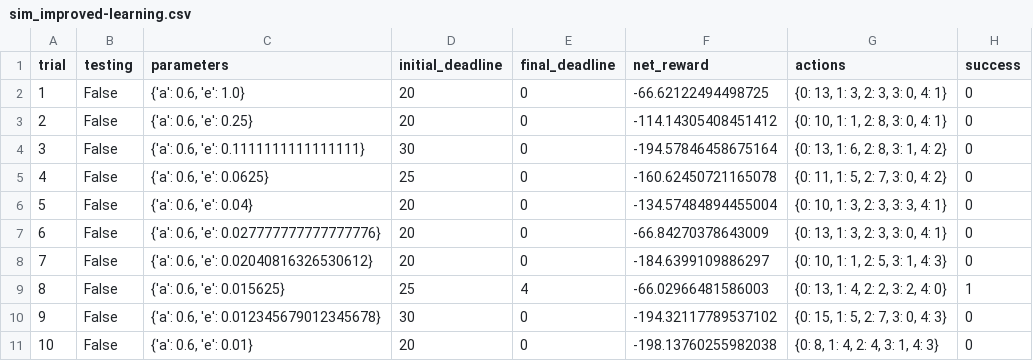
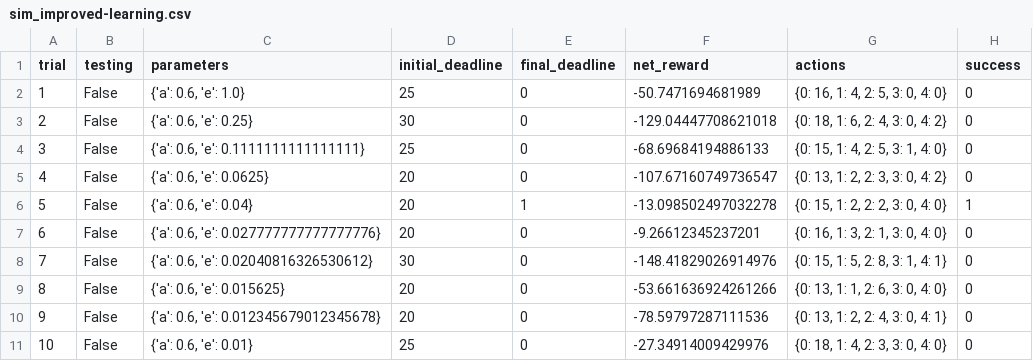
Before and after one commit to Alz-Android/ML, a CSV file: smartcab/smartcab/logs/sim_improved-learning.csv, drawn as a sheet; only a part is shown; the diff covers the shown part only.

Commit message:
Q-Learning
epsilon using 1/x^2

```diff
--- a/smartcab/smartcab/logs/sim_improved-learning.csv
+++ b/smartcab/smartcab/logs/sim_improved-learning.csv
@@ -1,11 +1,11 @@
 trial,testing,parameters,initial_deadline,final_deadline,net_reward,actions,success
-1,False,"{'a': 0.6, 'e': 1.0}",20,0,-66.62122494498725,"{0: 13, 1: 3, 2: 3, 3: 0, 4: 1}",0
-2,False,"{'a': 0.6, 'e': 0.25}",20,0,-114.14305408451412,"{0: 10, 1: 1, 2: 8, 3: 0, 4: 1}",0
-3,False,"{'a': 0.6, 'e': 0.1111111111111111}",30,0,-194.57846458675164,"{0: 13, 1: 6, 2: 8, 3: 1, 4: 2}",0
-4,False,"{'a': 0.6, 'e': 0.0625}",25,0,-160.62450721165078,"{0: 11, 1: 5, 2: 7, 3: 0, 4: 2}",0
-5,False,"{'a': 0.6, 'e': 0.04}",20,0,-134.57484894455004,"{0: 10, 1: 3, 2: 3, 3: 3, 4: 1}",0
-6,False,"{'a': 0.6, 'e': 0.027777777777777776}",20,0,-66.84270378643009,"{0: 13, 1: 3, 2: 3, 3: 0, 4: 1}",0
-7,False,"{'a': 0.6, 'e': 0.02040816326530612}",20,0,-184.6399109886297,"{0: 10, 1: 1, 2: 5, 3: 1, 4: 3}",0
-8,False,"{'a': 0.6, 'e': 0.015625}",25,4,-66.02966481586003,"{0: 13, 1: 4, 2: 2, 3: 2, 4: 0}",1
-9,False,"{'a': 0.6, 'e': 0.012345679012345678}",30,0,-194.32117789537102,"{0: 15, 1: 5, 2: 7, 3: 0, 4: 3}",0
-10,False,"{'a': 0.6, 'e': 0.01}",20,0,-198.13760255982038,"{0: 8, 1: 4, 2: 4, 3: 1, 4: 3}",0
+1,False,"{'a': 0.6, 'e': 1.0}",25,0,-50.7471694681989,"{0: 16, 1: 4, 2: 5, 3: 0, 4: 0}",0
+2,False,"{'a': 0.6, 'e': 0.25}",30,0,-129.04447708621018,"{0: 18, 1: 6, 2: 4, 3: 0, 4: 2}",0
+3,False,"{'a': 0.6, 'e': 0.1111111111111111}",25,0,-68.69684194886133,"{0: 15, 1: 4, 2: 5, 3: 1, 4: 0}",0
+4,False,"{'a': 0.6, 'e': 0.0625}",20,0,-107.67160749736547,"{0: 13, 1: 2, 2: 3, 3: 0, 4: 2}",0
+5,False,"{'a': 0.6, 'e': 0.04}",20,1,-13.098502497032278,"{0: 15, 1: 2, 2: 2, 3: 0, 4: 0}",1
+6,False,"{'a': 0.6, 'e': 0.027777777777777776}",20,0,-9.26612345237201,"{0: 16, 1: 3, 2: 1, 3: 0, 4: 0}",0
+7,False,"{'a': 0.6, 'e': 0.02040816326530612}",30,0,-148.41829026914976,"{0: 15, 1: 5, 2: 8, 3: 1, 4: 1}",0
+8,False,"{'a': 0.6, 'e': 0.015625}",20,0,-53.661636924261266,"{0: 13, 1: 1, 2: 6, 3: 0, 4: 0}",0
+9,False,"{'a': 0.6, 'e': 0.012345679012345678}",20,0,-78.59797287111536,"{0: 13, 1: 2, 2: 4, 3: 0, 4: 1}",0
+10,False,"{'a': 0.6, 'e': 0.01}",25,0,-27.34914009429976,"{0: 18, 1: 4, 2: 3, 3: 0, 4: 0}",0
```
Also changed, not shown: 87 edited cells elsewhere in this file, 2 other files.
